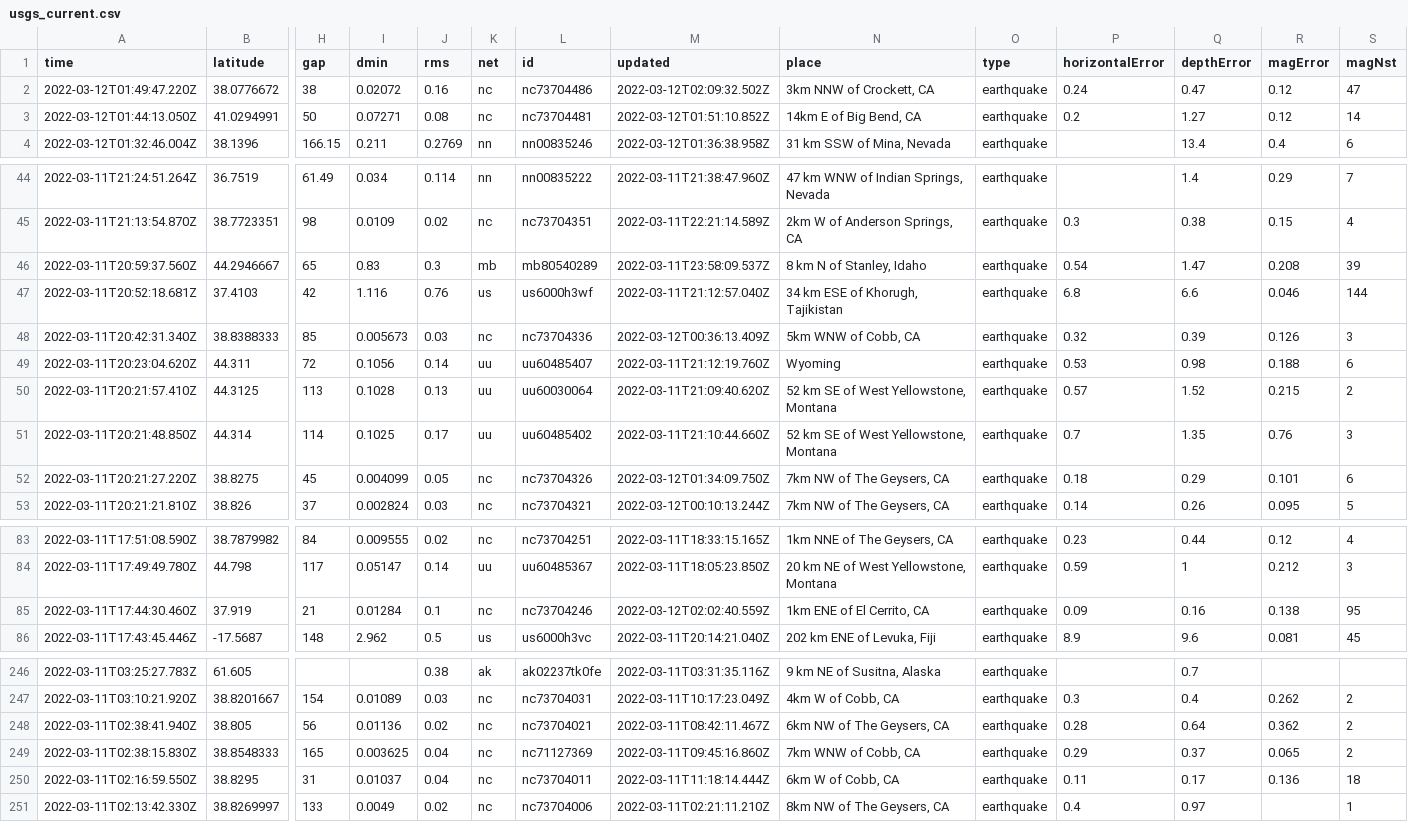
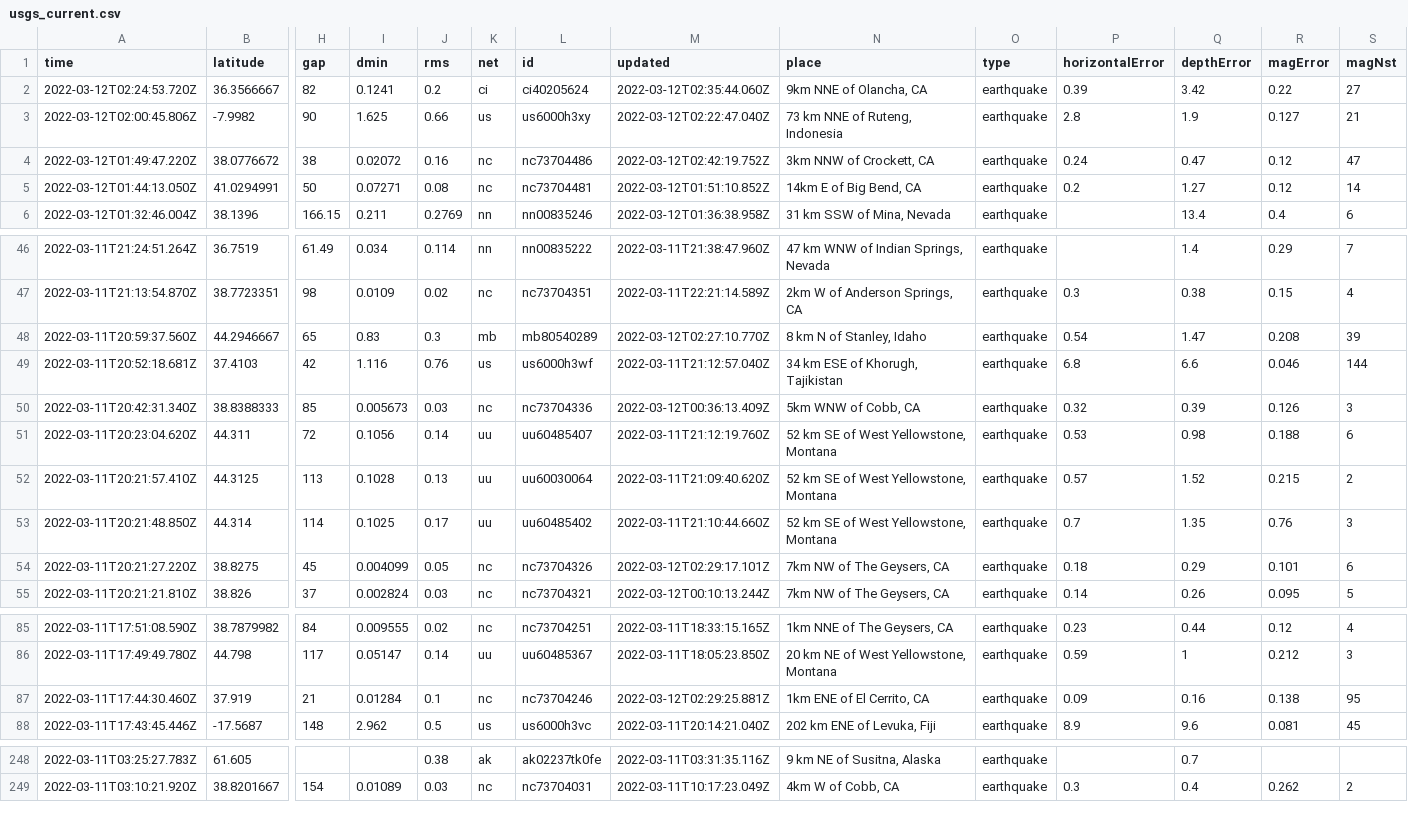
Before and after one commit to rachelll4/git-actions-nicar, a CSV file: usgs_current.csv, drawn as a sheet; only a part is shown, gaps mark what is left out; removed rows and columns are numbered as before the commit, all else as after; rows hold the shown columns only; the diff covers the shown part only; the diff names each change by its address in the sheet, - before the commit and + after, or states it on an @@ line.

```diff
--- a/usgs_current.csv
+++ b/usgs_current.csv
+row 2: 2022-03-12T02:24:53.720Z | 36.3566667 | 82 | 0.1241 | 0.2 | ci | ci40205624 | 2022-03-12T02:35:44.060Z | 9km NNE of Olancha, CA | earthquake | 0.39 | 3.42 | 0.22 | 27
+row 3: 2022-03-12T02:00:45.806Z | -7.9982 | 90 | 1.625 | 0.66 | us | us6000h3xy | 2022-03-12T02:22:47.040Z | 73 km NNE of Ruteng, Indonesia | earthquake | 2.8 | 1.9 | 0.127 | 21
-M4 (updated): 2022-03-12T02:09:32.502Z
+M4 (updated): 2022-03-12T02:42:19.752Z
-M48 (updated): 2022-03-11T23:58:09.537Z
+M48 (updated): 2022-03-12T02:27:10.770Z
-N51 (place): Wyoming
+N51 (place): 52 km SE of West Yellowstone, Montana
-M54 (updated): 2022-03-12T01:34:09.750Z
+M54 (updated): 2022-03-12T02:29:17.101Z
-M87 (updated): 2022-03-12T02:02:40.559Z
+M87 (updated): 2022-03-12T02:29:25.881Z
-row 248: 2022-03-11T02:38:41.940Z | 38.805 | 56 | 0.01136 | 0.02 | nc | nc73704021 | 2022-03-11T08:42:11.467Z | 6km NW of The Geysers, CA | earthquake | 0.28 | 0.64 | 0.362 | 2
-row 249: 2022-03-11T02:38:15.830Z | 38.8548333 | 165 | 0.003625 | 0.04 | nc | nc71127369 | 2022-03-11T09:45:16.860Z | 7km WNW of Cobb, CA | earthquake | 0.29 | 0.37 | 0.065 | 2
-row 250: 2022-03-11T02:16:59.550Z | 38.8295 | 31 | 0.01037 | 0.04 | nc | nc73704011 | 2022-03-11T11:18:14.444Z | 6km W of Cobb, CA | earthquake | 0.11 | 0.17 | 0.136 | 18
-row 251: 2022-03-11T02:13:42.330Z | 38.8269997 | 133 | 0.0049 | 0.02 | nc | nc73704006 | 2022-03-11T02:21:11.210Z | 8km NW of The Geysers, CA | earthquake | 0.4 | 0.97 |  | 1
```
Also changed, not shown: 11 edited cells elsewhere in this file.
